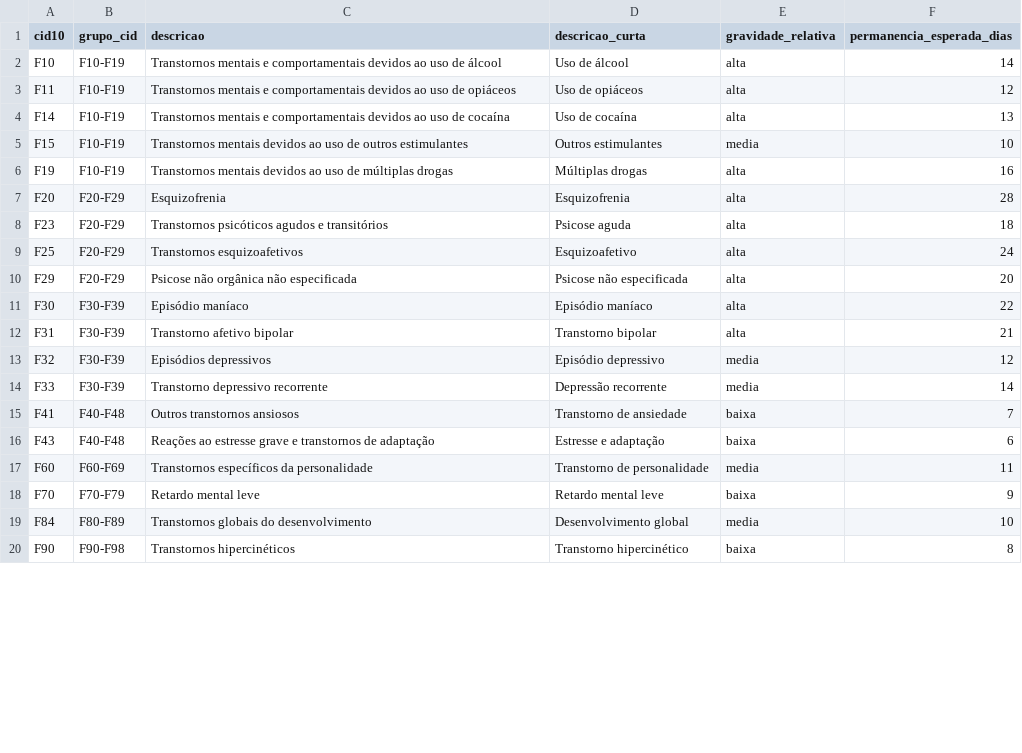
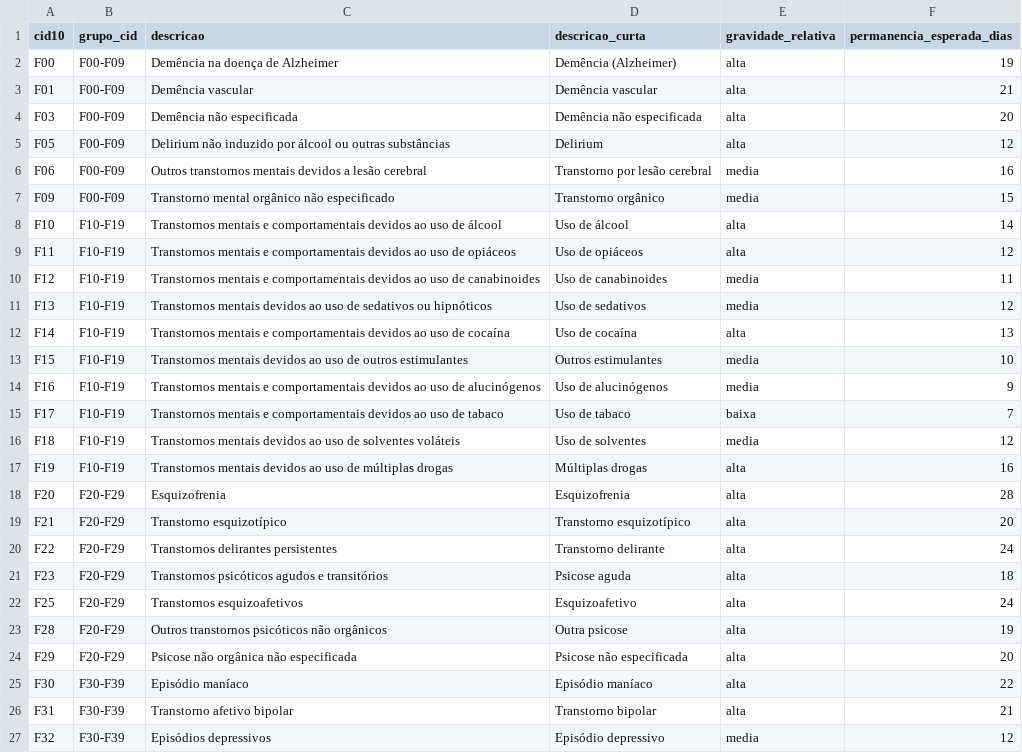
Before and after one commit to GuilhermeMPereira/Synodos, a CSV file: data/reference/cid10_saude_mental.csv, drawn as a sheet; only a part is shown; the shorter side is filled out with more unchanged rows; the diff covers the shown part only.

```diff
--- a/data/reference/cid10_saude_mental.csv
+++ b/data/reference/cid10_saude_mental.csv
@@ -1,10 +1,24 @@
 cid10;grupo_cid;descricao;descricao_curta;gravidade_relativa;permanencia_esperada_dias
+F00;F00-F09;Demência na doença de Alzheimer;Demência (Alzheimer);alta;19
+F01;F00-F09;Demência vascular;Demência vascular;alta;21
+F03;F00-F09;Demência não especificada;Demência não especificada;alta;20
+F05;F00-F09;Delirium não induzido por álcool ou outras substâncias;Delirium;alta;12
+F06;F00-F09;Outros transtornos mentais devidos a lesão cerebral;Transtorno por lesão cerebral;media;16
+F09;F00-F09;Transtorno mental orgânico não especificado;Transtorno orgânico;media;15
 F10;F10-F19;Transtornos mentais e comportamentais devidos ao uso de álcool;Uso de álcool;alta;14
 F11;F10-F19;Transtornos mentais e comportamentais devidos ao uso de opiáceos;Uso de opiáceos;alta;12
+F12;F10-F19;Transtornos mentais e comportamentais devidos ao uso de canabinoides;Uso de canabinoides;media;11
+F13;F10-F19;Transtornos mentais devidos ao uso de sedativos ou hipnóticos;Uso de sedativos;media;12
 F14;F10-F19;Transtornos mentais e comportamentais devidos ao uso de cocaína;Uso de cocaína;alta;13
 F15;F10-F19;Transtornos mentais devidos ao uso de outros estimulantes;Outros estimulantes;media;10
+F16;F10-F19;Transtornos mentais e comportamentais devidos ao uso de alucinógenos;Uso de alucinógenos;media;9
+F17;F10-F19;Transtornos mentais e comportamentais devidos ao uso de tabaco;Uso de tabaco;baixa;7
+F18;F10-F19;Transtornos mentais devidos ao uso de solventes voláteis;Uso de solventes;media;12
 F19;F10-F19;Transtornos mentais devidos ao uso de múltiplas drogas;Múltiplas drogas;alta;16
 F20;F20-F29;Esquizofrenia;Esquizofrenia;alta;28
+F21;F20-F29;Transtorno esquizotípico;Transtorno esquizotípico;alta;20
+F22;F20-F29;Transtornos delirantes persistentes;Transtorno delirante;alta;24
 F23;F20-F29;Transtornos psicóticos agudos e transitórios;Psicose aguda;alta;18
 F25;F20-F29;Transtornos esquizoafetivos;Esquizoafetivo;alta;24
+F28;F20-F29;Outros transtornos psicóticos não orgânicos;Outra psicose;alta;19
 F29;F20-F29;Psicose não orgânica não especificada;Psicose não especificada;alta;20
```
Also changed, not shown: 15 added rows elsewhere in this file, 4 other files.
